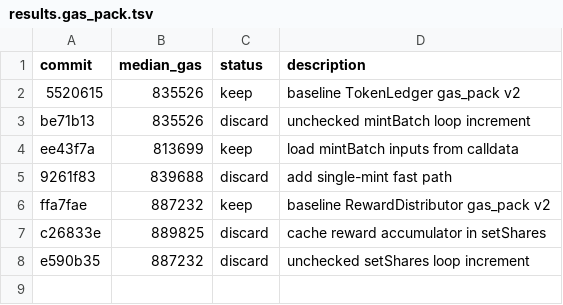
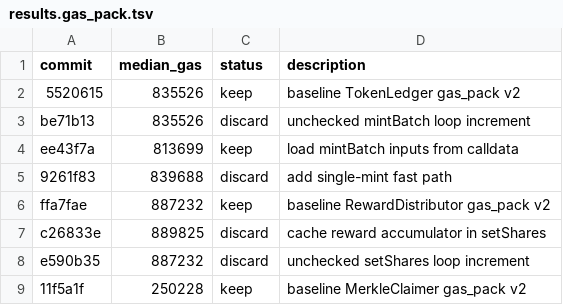
Before and after one commit to ibrahim1023/chain-autoresearch-mlx, a TSV file: results.gas_pack.tsv, drawn as a sheet; the diff names each change by its address in the sheet, - before the commit and + after, or states it on an @@ line.

Commit message:
feat: add merkle claimer validation baseline

```diff
--- a/results.gas_pack.tsv
+++ b/results.gas_pack.tsv
+row 9: 11f5a1f | 250228 | keep | baseline MerkleClaimer gas_pack v2
```
Also changed, not shown: 3 other files.
